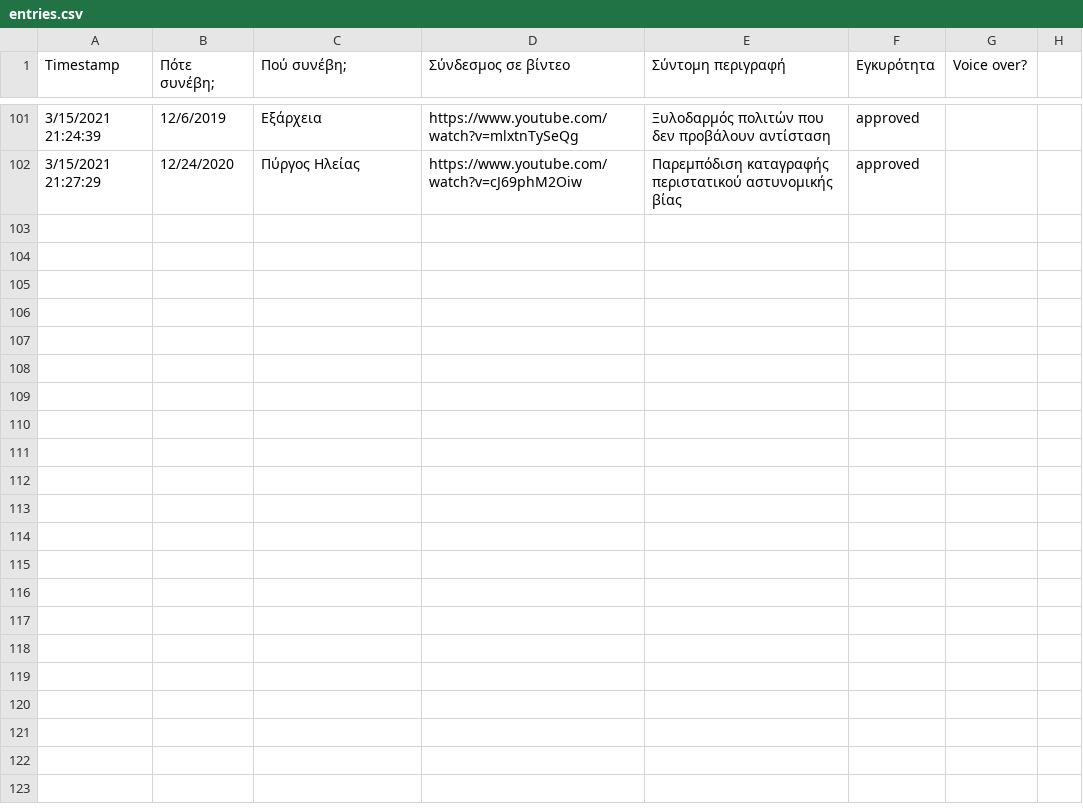
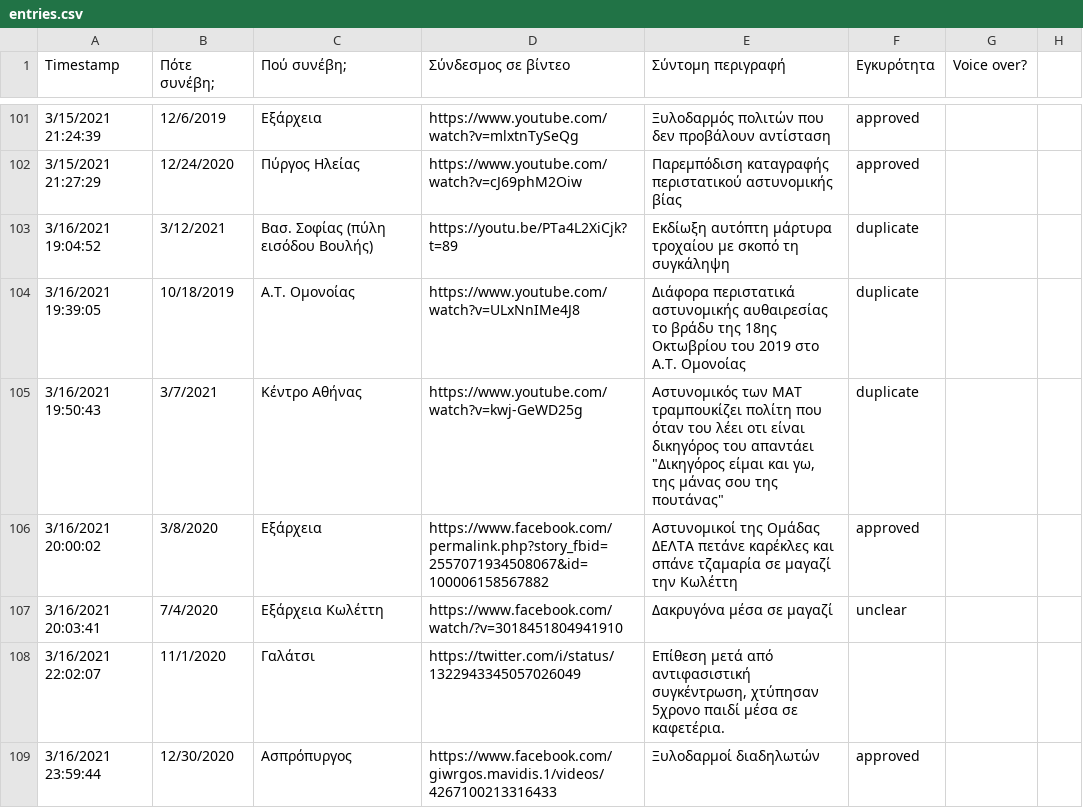
Before and after one commit to balourdos/MemonomenaPeristatika.gr, a CSV file: entries.csv, drawn as a sheet; only a part is shown, gaps mark what is left out; the diff names each change by its address in the sheet, - before the commit and + after, or states it on an @@ line.

Commit message:
Add new entries

```diff
--- a/entries.csv
+++ b/entries.csv
+row 103: 3/16/2021 19:04:52 | 3/12/2021 | Βασ. Σοφίας (πύλη εισόδου Βουλής) | https://youtu.be/PTa4L2XiCjk?t=89 | Εκδίωξη αυτόπτη μάρτυρα τροχαίου με σκοπό τη συγκάληψη | duplicate
+row 104: 3/16/2021 19:39:05 | 10/18/2019 | Α.Τ. Ομονοίας | https://www.youtube.com/watch?v=ULxNnIMe4J8 | Διάφορα περιστατικά αστυνομικής αυθαιρεσίας το βράδυ της 18ης Οκτωβρίου του 2019 στο Α.Τ. Ομονοίας | duplicate
+row 105: 3/16/2021 19:50:43 | 3/7/2021 | Κέντρο Αθήνας | https://www.youtube.com/watch?v=kwj-GeWD25g | Αστυνομικός των ΜΑΤ τραμπουκίζει πολίτη που όταν του λέει οτι είναι δικηγόρος του απαντάει "Δικηγόρος είμαι και γω, της μάνας σου της πουτάνας" | duplicate
+row 106: 3/16/2021 20:00:02 | 3/8/2020 | Εξάρχεια | https://www.facebook.com/permalink.php?story_fbid=2557071934508067&id=100006158567882 | Αστυνομικοί της Ομάδας ΔΕΛΤΑ πετάνε καρέκλες και σπάνε τζαμαρία σε μαγαζί την Κωλέττη | approved
+row 107: 3/16/2021 20:03:41 | 7/4/2020 | Εξάρχεια Κωλέττη | https://www.facebook.com/watch/?v=3018451804941910 | Δακρυγόνα μέσα σε μαγαζί | unclear
+row 108: 3/16/2021 22:02:07 | 11/1/2020 | Γαλάτσι | https://twitter.com/i/status/1322943345057026049 | Επίθεση μετά από αντιφασιστική συγκέντρωση, χτύπησαν 5χρονο παιδί μέσα σε καφετέρια.
+row 109: 3/16/2021 23:59:44 | 12/30/2020 | Ασπρόπυργος | https://www.facebook.com/giwrgos.mavidis.1/videos/4267100213316433 | Ξυλοδαρμοί διαδηλωτών | approved
```
Also changed, not shown: 2 other files.
